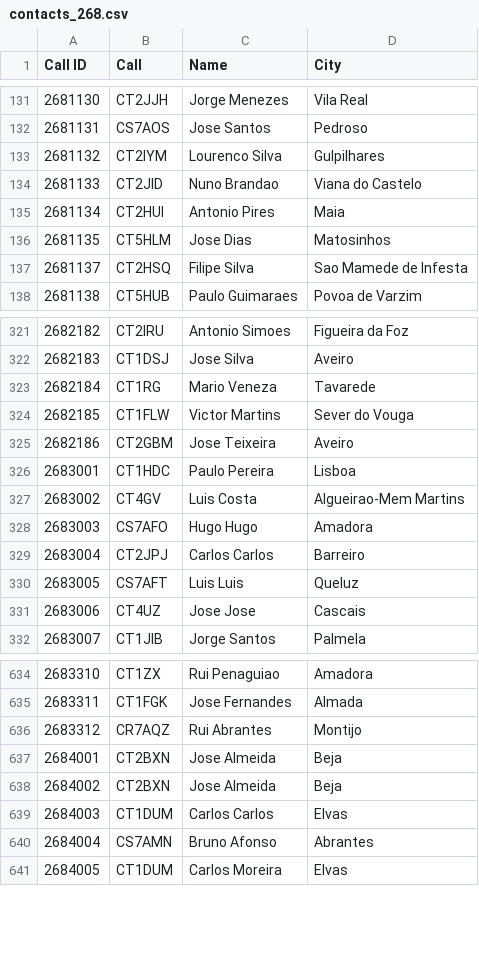
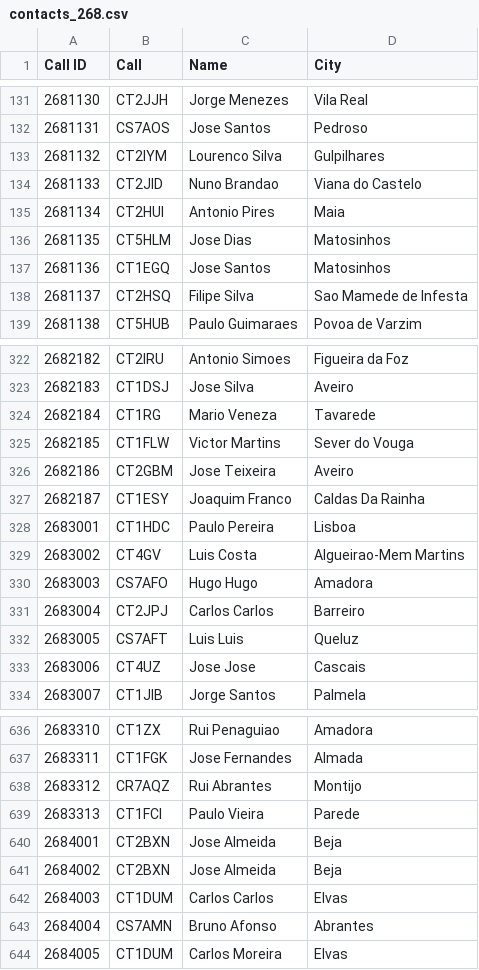
Before and after one commit to pjao/md380tools-PT, a CSV file: contacts_268.csv, drawn as a sheet; only a part is shown, gaps mark what is left out.

```diff
--- a/contacts_268.csv
+++ b/contacts_268.csv
@@ -136,2 +136,3 @@ Call ID	Call	Name	City
 2681135	CT5HLM	Jose Dias	Matosinhos
+2681136	CT1EGQ	Jose Santos	Matosinhos
 2681137	CT2HSQ	Filipe Silva	Sao Mamede de Infesta
@@ -325,2 +326,3 @@ Call ID	Call	Name	City
 2682186	CT2GBM	Jose Teixeira	Aveiro
+2682187	CT1ESY	Joaquim Franco	Caldas Da Rainha
 2683001	CT1HDC	Paulo Pereira	Lisboa
@@ -636,2 +638,3 @@ Call ID	Call	Name	City
 2683312	CR7AQZ	Rui Abrantes	Montijo
+2683313	CT1FCI	Paulo Vieira	Parede
 2684001	CT2BXN	Jose Almeida	Beja
```
Also changed, not shown: 1 other file.
